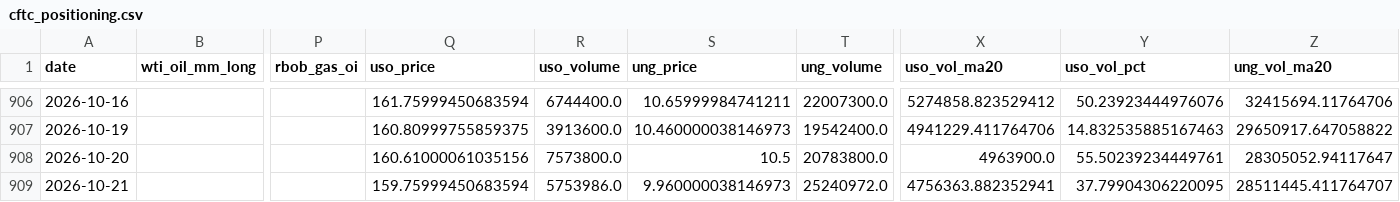
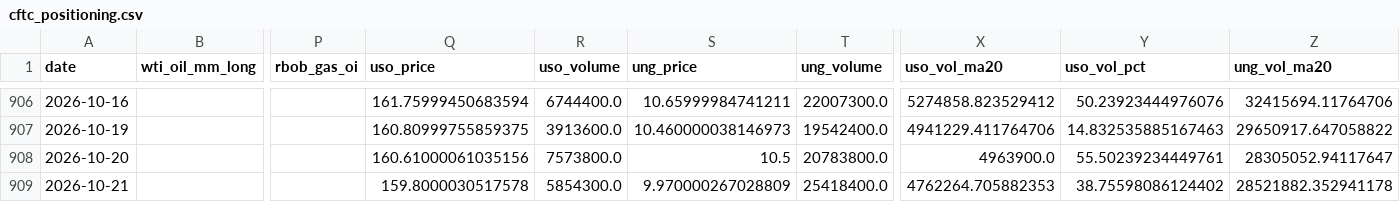
Before and after one commit to ela113arm-arch/macro-data-tracker, a CSV file: data/cftc_positioning.csv, drawn as a sheet; only a part is shown, gaps mark what is left out; the diff names each change by its address in the sheet, - before the commit and + after, or states it on an @@ line.

```diff
--- a/data/cftc_positioning.csv
+++ b/data/cftc_positioning.csv
-Q909 (uso_price): 159.75999450683594
+Q909 (uso_price): 159.8000030517578
-R909 (uso_volume): 5753986.0
+R909 (uso_volume): 5854300.0
-S909 (ung_price): 9.960000038146973
+S909 (ung_price): 9.970000267028809
-T909 (ung_volume): 25240972.0
+T909 (ung_volume): 25418400.0
-X909 (uso_vol_ma20): 4756363.882352941
+X909 (uso_vol_ma20): 4762264.705882353
-Y909 (uso_vol_pct): 37.79904306220095
+Y909 (uso_vol_pct): 38.75598086124402
-Z909 (ung_vol_ma20): 28511445.411764707
+Z909 (ung_vol_ma20): 28521882.352941178
```
Also changed, not shown: data/baltic_dry.csv, data/credit_spreads.csv, 14 other files.
